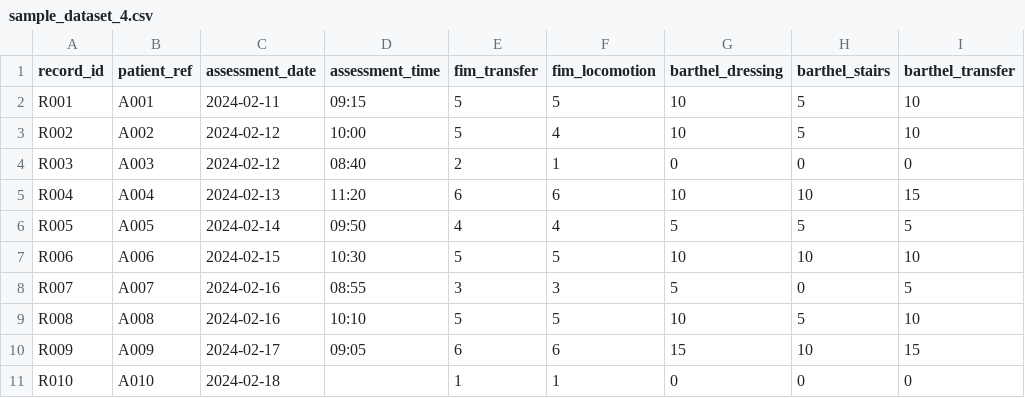
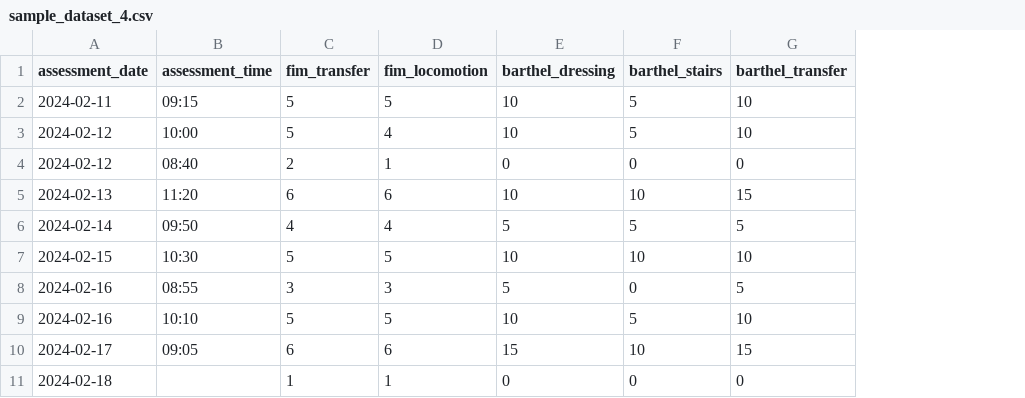
Before and after one commit to tecnomod-um/MEDIATA_project, a CSV file: evaluation/sample_datasets/sample_dataset_4.csv, drawn as a sheet; only a part is shown; the diff names each change by its address in the sheet, - before the commit and + after, or states it on an @@ line.

Commit message:
Remove ids from evaluation samples

```diff
--- a/evaluation/sample_datasets/sample_dataset_4.csv
+++ b/evaluation/sample_datasets/sample_dataset_4.csv
-column A (record_id), rows 2-11: R001 | R002 | R003 | R004 | R005 | R006 | R007 | R008 | R009 | R010
-column B (patient_ref), rows 2-11: A001 | A002 | A003 | A004 | A005 | A006 | A007 | A008 | A009 | A010
```
Also changed, not shown: evaluation/sample_datasets/sample_dataset_1.csv, evaluation/sample_datasets/sample_dataset_2.csv, 3 other files.
